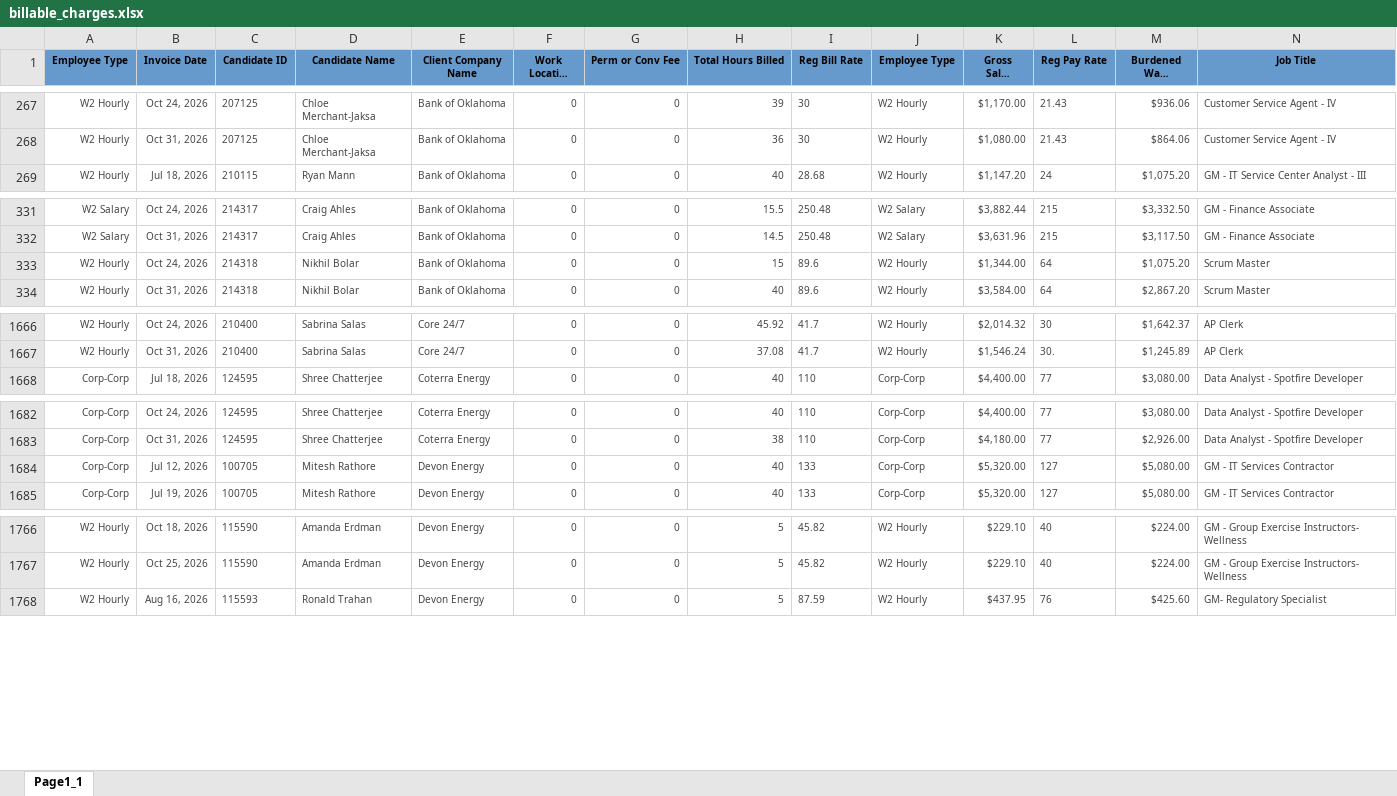
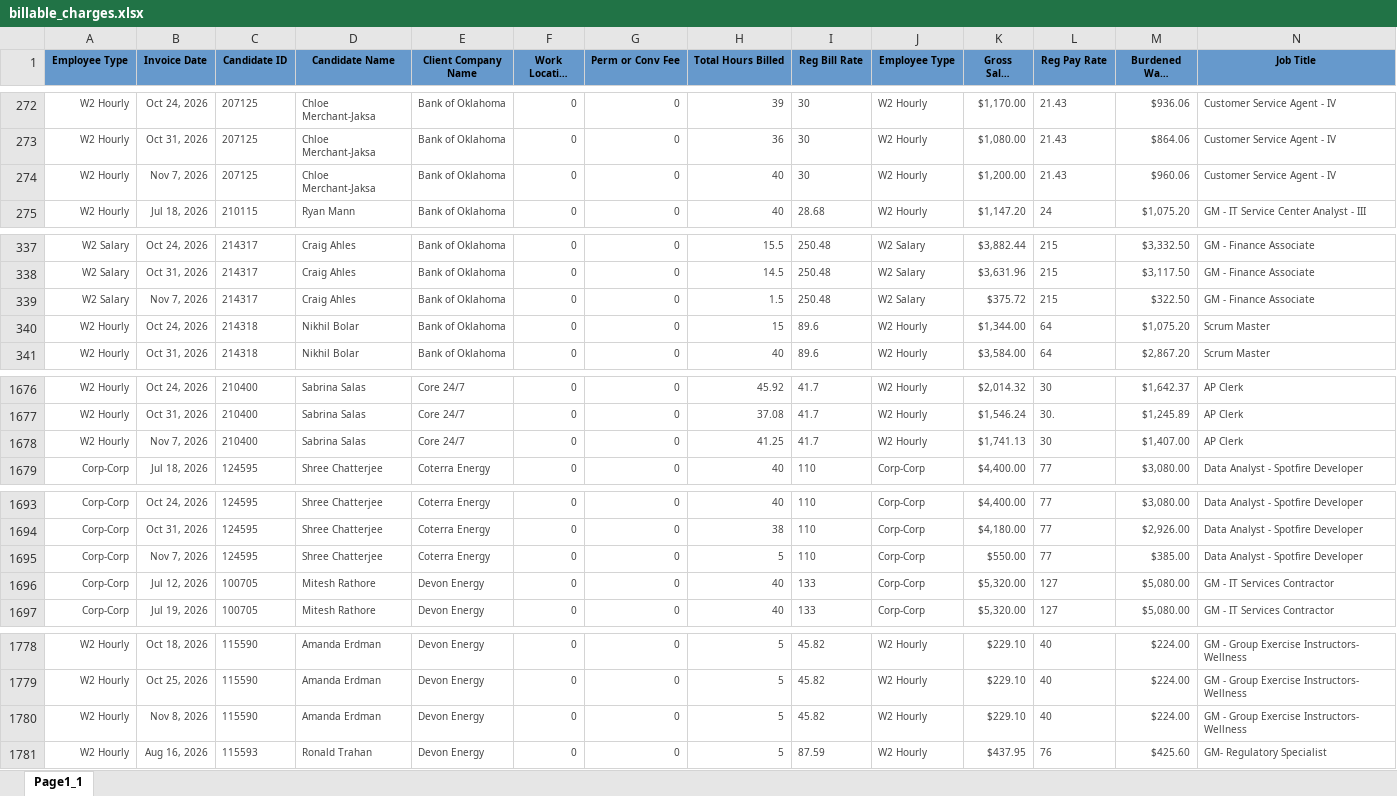
Before and after one commit to Pwilson37OTS/oaktree-invoice-reconciler, an Excel workbook: data/billable_charges.xlsx, sheet Page1_1, drawn as a sheet; only a part is shown, gaps mark what is left out; long unchanged cells end in …; values as stored, in another font and other column widths than the file's, no borders; rows hold the shown columns only; the diff covers the shown part only; the diff names each change by its address in the sheet, - before the commit and + after, or states it on an @@ line.

```diff
--- a/data/billable_charges.xlsx (sheet Page1_1)
+++ b/data/billable_charges.xlsx (sheet Page1_1)
+row 274: W2 Hourly | Nov 7, 2026 | 207125 | Chloe Merchant-Jaksa | Bank of Oklahoma | 0 | 0 | 40 | 30 | W2 Hourly | $1,200.00 | 21.43 | $960.06 | Customer Service Agent - IV
+row 339: W2 Salary | Nov 7, 2026 | 214317 | Craig Ahles | Bank of Oklahoma | 0 | 0 | 1.5 | 250.48 | W2 Salary | $375.72 | 215 | $322.50 | GM - Finance Associate
+row 1678: W2 Hourly | Nov 7, 2026 | 210400 | Sabrina Salas | Core 24/7 | 0 | 0 | 41.25 | 41.7 | W2 Hourly | $1,741.13 | 30 | $1,407.00 | AP Clerk
+row 1695: Corp-Corp | Nov 7, 2026 | 124595 | Shree Chatterjee | Coterra Energy | 0 | 0 | 5 | 110 | Corp-Corp | $550.00 | 77 | $385.00 | Data Analyst - Spotfire Developer
+row 1780: W2 Hourly | Nov 8, 2026 | 115590 | Amanda Erdman | Devon Energy | 0 | 0 | 5 | 45.82 | W2 Hourly | $229.10 | 40 | $224.00 | GM - Group Exercise Instructors- Wellness
```
Also changed, not shown: 18 added rows and 4 edited cells elsewhere in this sheet, data/audit_rev_ots.xlsx, data/billable_charges_CTS.xlsx.
